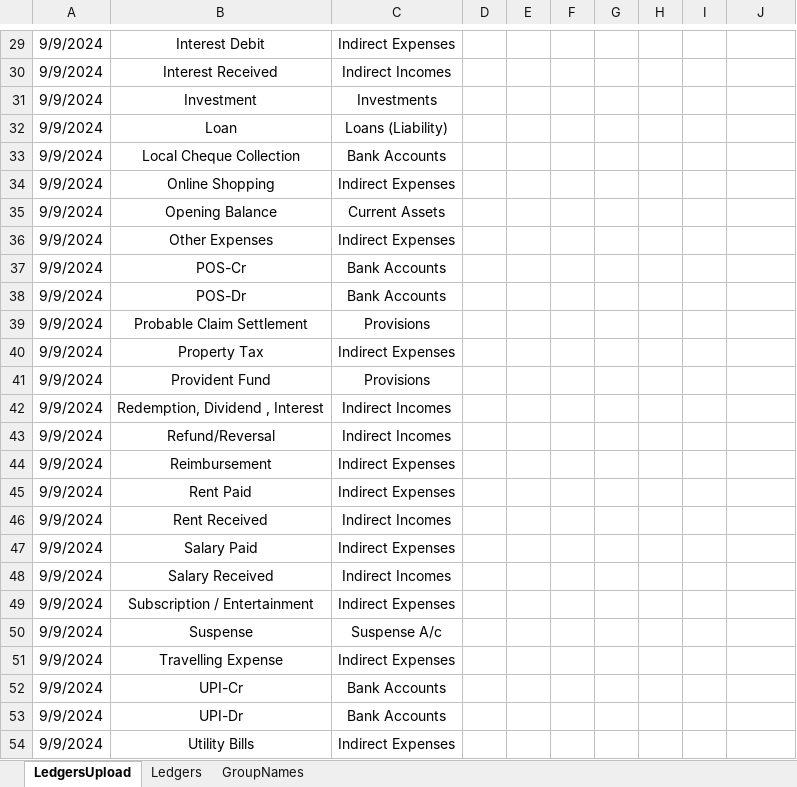
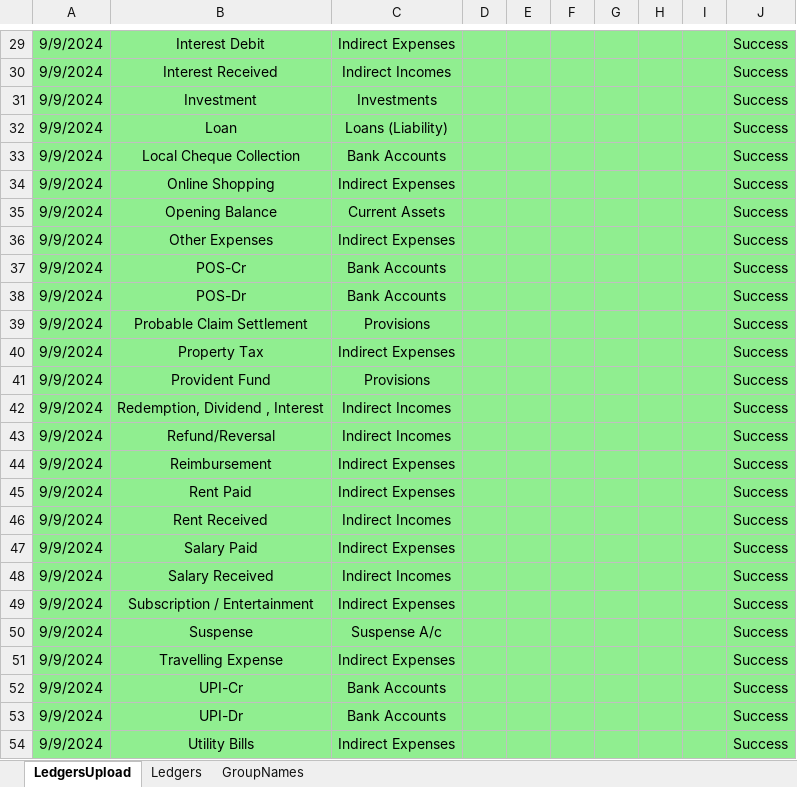
Before and after one commit to Sanchay-T/beta_testers_ca, an Excel workbook: frontend/media/vouchers/tallyprime/ledger_prime.xlsm, sheet LedgersUpload, drawn as a sheet; only a part is shown, gaps mark what is left out; values as stored, in another font and other column widths than the file's, no borders; charts and pictures not drawn; the diff covers the shown part only; the diff names each change by its address in the sheet, - before the commit and + after, or states it on an @@ line.

```diff
--- a/frontend/media/vouchers/tallyprime/ledger_prime.xlsm (sheet LedgersUpload)
+++ b/frontend/media/vouchers/tallyprime/ledger_prime.xlsm (sheet LedgersUpload)
-A29:J54 fill: none
+A29:J54 fill: #90EE90
-J29:J54: (empty)
+J29:J54: Success
```
Also changed, not shown: 27 edited cells and cell formats elsewhere in this sheet, charts or pictures, frontend/media/vouchers/tallyprime/ledger_erp.xlsm, frontend/media/vouchers/tallyprime/purchase.xlsm, 8 other files.
